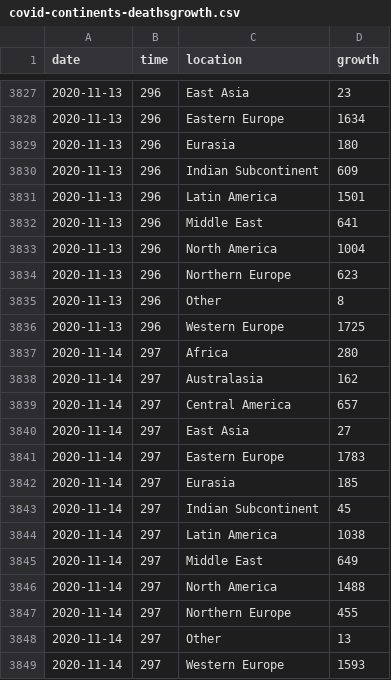
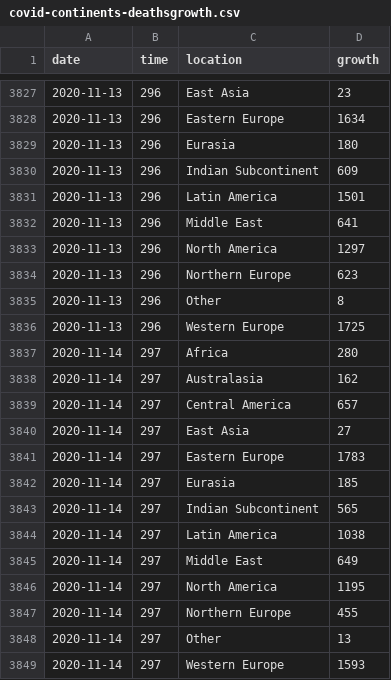
Before and after one commit to robhanssen/covid19-v2, a CSV file: data/covid-continents-deathsgrowth.csv, drawn as a sheet; only a part is shown, gaps mark what is left out.

```diff
--- a/data/covid-continents-deathsgrowth.csv
+++ b/data/covid-continents-deathsgrowth.csv
@@ -3832,3 +3832,3 @@ date,time,location,growth
 2020-11-13,296,Middle East,641
-2020-11-13,296,North America,1004
+2020-11-13,296,North America,1297
 2020-11-13,296,Northern Europe,623
@@ -3842,6 +3842,6 @@ date,time,location,growth
 2020-11-14,297,Eurasia,185
-2020-11-14,297,Indian Subcontinent,45
+2020-11-14,297,Indian Subcontinent,565
 2020-11-14,297,Latin America,1038
 2020-11-14,297,Middle East,649
-2020-11-14,297,North America,1488
+2020-11-14,297,North America,1195
 2020-11-14,297,Northern Europe,455
```
Also changed, not shown: data/covid-continents-spreadgrowth.csv, data/covid-global-deathsgrowth.csv, 30 other files.
